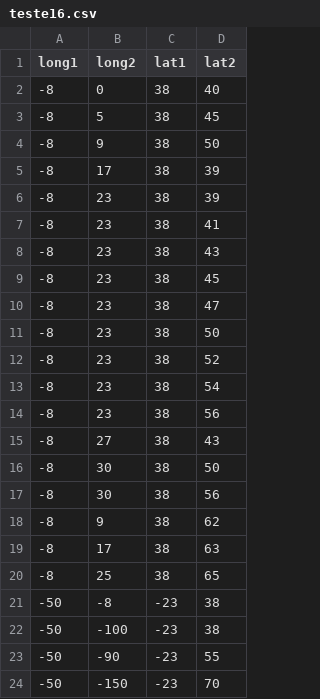
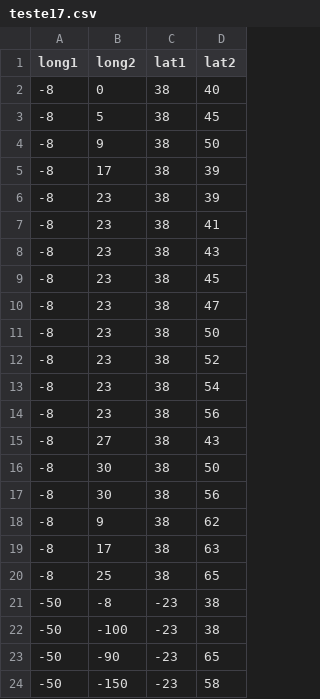
Before and after one commit to Geessyca/mapa-cda, a CSV file: teste17.csv (was teste16.csv), drawn as a sheet.

Commit message:
Update and rename teste16.csv to teste17.csv

```diff
--- a/teste16.csv
+++ b/teste17.csv
@@ -22,3 +22,3 @@ long1,long2,lat1,lat2
 -50,-100, -23, 38
--50,-90, -23, 55
--50,-150, -23, 70
+-50,-90, -23, 65
+-50,-150, -23, 58
```
